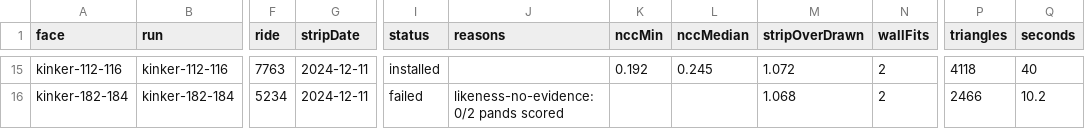
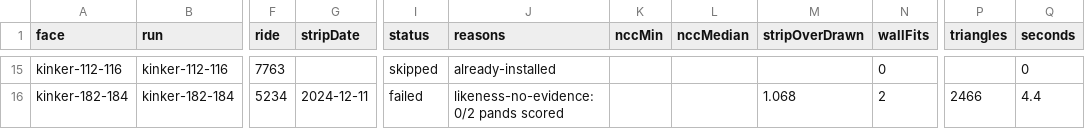
Before and after one commit to blackmad/map-recall2, a CSV file: scripts/block-face/batch/oud-west-kinkerstraat.csv, drawn as a sheet; only a part is shown, gaps mark what is left out; the diff covers the shown part only; the diff names each change by its address in the sheet, - before the commit and + after, or states it on an @@ line.

```diff
--- a/scripts/block-face/batch/oud-west-kinkerstraat.csv
+++ b/scripts/block-face/batch/oud-west-kinkerstraat.csv
-G15 (stripDate): 2024-12-11
+G15 (stripDate): (empty)
-I15 (status): installed
+I15 (status): skipped
-J15 (reasons): (empty)
+J15 (reasons): already-installed
-K15 (nccMin): 0.192
+K15 (nccMin): (empty)
-L15 (nccMedian): 0.245
+L15 (nccMedian): (empty)
-M15 (stripOverDrawn): 1.072
+M15 (stripOverDrawn): (empty)
-N15 (wallFits): 2
+N15 (wallFits): 0
-P15 (triangles): 4118
+P15 (triangles): (empty)
-Q15 (seconds): 40
+Q15 (seconds): 0
-Q16 (seconds): 10.2
+Q16 (seconds): 4.4
```
Also changed, not shown: 24 edited cells elsewhere in this file, 4 other files.
